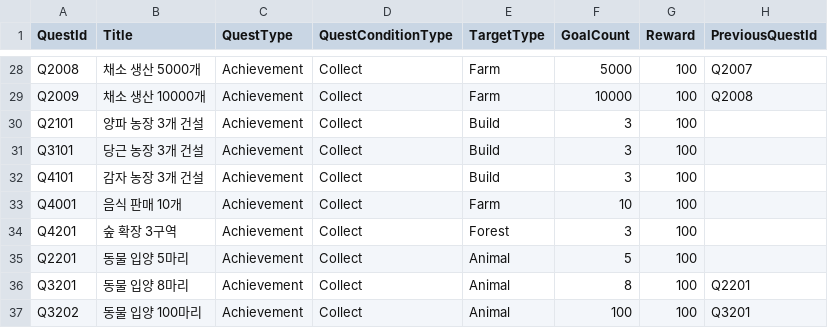
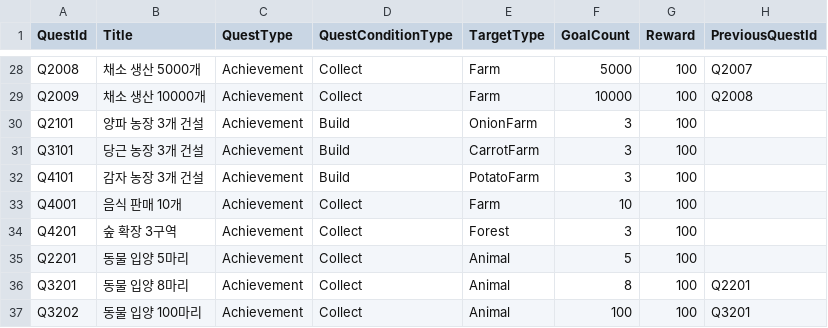
Before and after one commit to tmddbs134679/DalgomMeowMeow, a CSV file: Assets/@Resources/Data/Excel/QuestData.csv, drawn as a sheet; only a part is shown, gaps mark what is left out.

Commit message:
feat: unlockcontents onionfarm 추가
.

```diff
--- a/Assets/@Resources/Data/Excel/QuestData.csv
+++ b/Assets/@Resources/Data/Excel/QuestData.csv
@@ -29,5 +29,5 @@ Q2008,채소 생산 5000개,Achievement,Collect,Farm,5000,100,Q2007
 Q2009,채소 생산 10000개,Achievement,Collect,Farm,10000,100,Q2008
-Q2101,양파 농장 3개 건설,Achievement,Collect,Build,3,100,
-Q3101,당근 농장 3개 건설,Achievement,Collect,Build,3,100,
-Q4101,감자 농장 3개 건설,Achievement,Collect,Build,3,100,
+Q2101,양파 농장 3개 건설,Achievement,Build,OnionFarm,3,100,
+Q3101,당근 농장 3개 건설,Achievement,Build,CarrotFarm,3,100,
+Q4101,감자 농장 3개 건설,Achievement,Build,PotatoFarm,3,100,
 Q4001,음식 판매 10개,Achievement,Collect,Farm,10,100,
```
Also changed, not shown: 11 other files.
